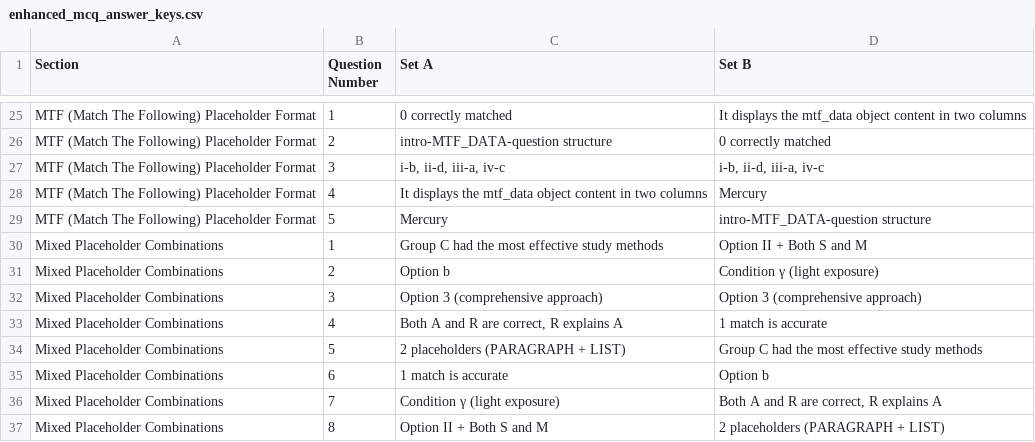
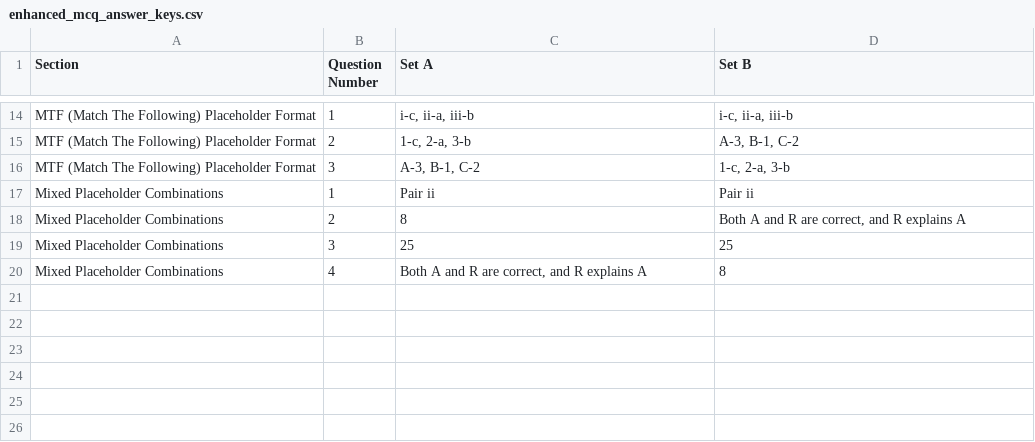
Before and after one commit to trialsid/PaperGen, a CSV file: Generated_Papers/MCQ/Enhanced/enhanced_mcq_answer_keys.csv, drawn as a sheet; only a part is shown, gaps mark what is left out; removed rows and columns are numbered as before the commit, all else as after; the diff covers the shown part only; the diff names each change by its address in the sheet, - before the commit and + after, or states it on an @@ line.

Commit message:
Improve gitignore and update MCQ paper builder
- Add comprehensive Python cache patterns to gitignore
- Add Windows artifact (nul) to gitignore
- Update enhanced MCQ paper builder with improvements
- Add test suite for MCQ paper builder
- Update requirements.txt with latest dependencies
- Regenerate enhanced MCQ papers with latest changes

```diff
--- a/Generated_Papers/MCQ/Enhanced/enhanced_mcq_answer_keys.csv
+++ b/Generated_Papers/MCQ/Enhanced/enhanced_mcq_answer_keys.csv
-C14 (Set A): 0 correctly matched
+C14 (Set A): i-c, ii-a, iii-b
-D14 (Set B): It displays the mtf_data object content in two columns
+D14 (Set B): i-c, ii-a, iii-b
-C15 (Set A): intro-MTF_DATA-question structure
+C15 (Set A): 1-c, 2-a, 3-b
-D15 (Set B): 0 correctly matched
+D15 (Set B): A-3, B-1, C-2
-C16 (Set A): i-b, ii-d, iii-a, iv-c
+C16 (Set A): A-3, B-1, C-2
-D16 (Set B): i-b, ii-d, iii-a, iv-c
+D16 (Set B): 1-c, 2-a, 3-b
-row 28: MTF (Match The Following) Placeholder Format | 4 | It displays the mtf_data object content in two columns | Mercury
-row 29: MTF (Match The Following) Placeholder Format | 5 | Mercury | intro-MTF_DATA-question structure
-C17 (Set A): Group C had the most effective study methods
+C17 (Set A): Pair ii
-D17 (Set B): Option II + Both S and M
+D17 (Set B): Pair ii
-C18 (Set A): Option b
+C18 (Set A): 8
-D18 (Set B): Condition γ (light exposure)
+D18 (Set B): Both A and R are correct, and R explains A
-C19 (Set A): Option 3 (comprehensive approach)
+C19 (Set A): 25
-D19 (Set B): Option 3 (comprehensive approach)
+D19 (Set B): 25
-C20 (Set A): Both A and R are correct, R explains A
+C20 (Set A): Both A and R are correct, and R explains A
-D20 (Set B): 1 match is accurate
+D20 (Set B): 8
-row 34: Mixed Placeholder Combinations | 5 | 2 placeholders (PARAGRAPH + LIST) | Group C had the most effective study methods
-row 35: Mixed Placeholder Combinations | 6 | 1 match is accurate | Option b
-row 36: Mixed Placeholder Combinations | 7 | Condition γ (light exposure) | Both A and R are correct, R explains A
-row 37: Mixed Placeholder Combinations | 8 | Option II + Both S and M | 2 placeholders (PARAGRAPH + LIST)
```
Also changed, not shown: 11 removed rows and 24 edited cells elsewhere in this file, 11 other files.
